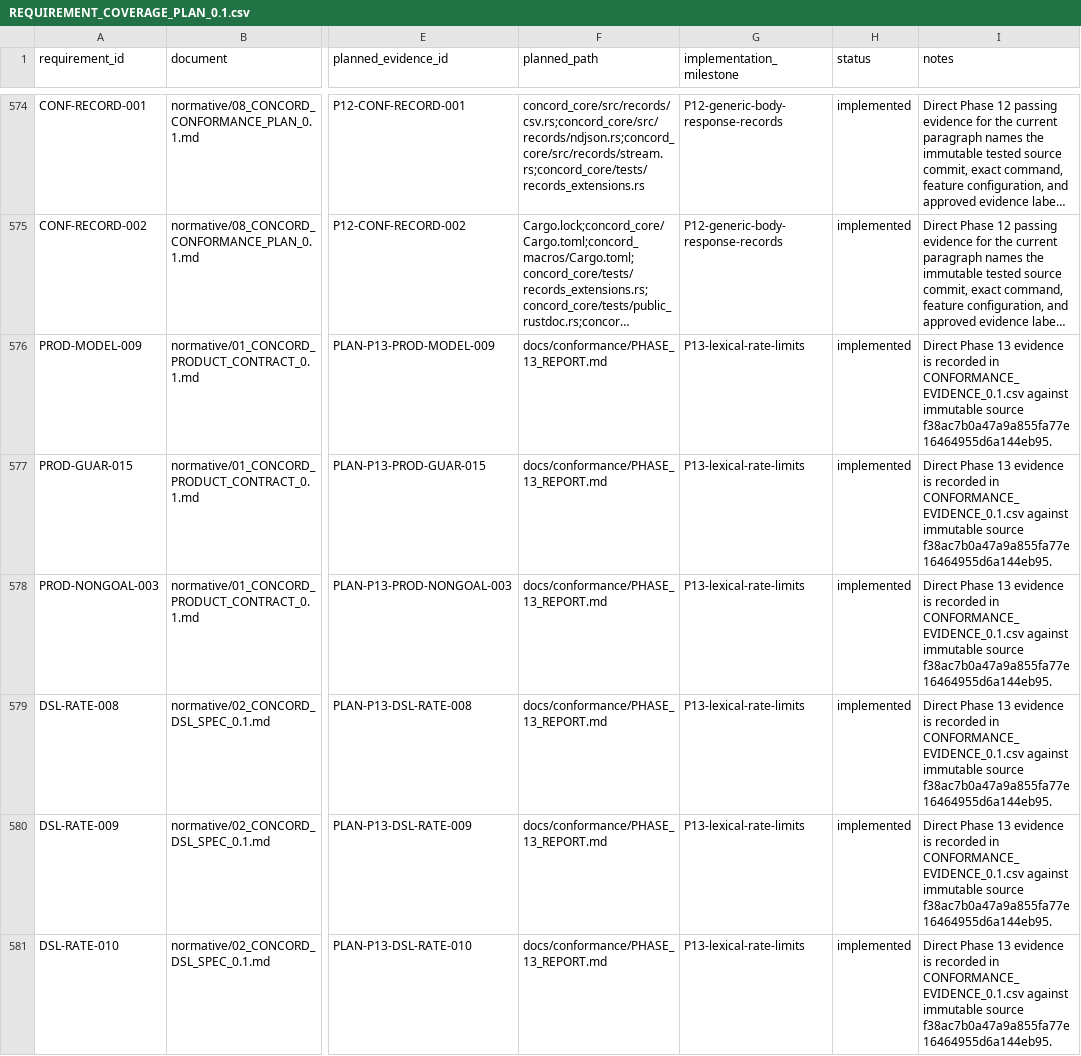
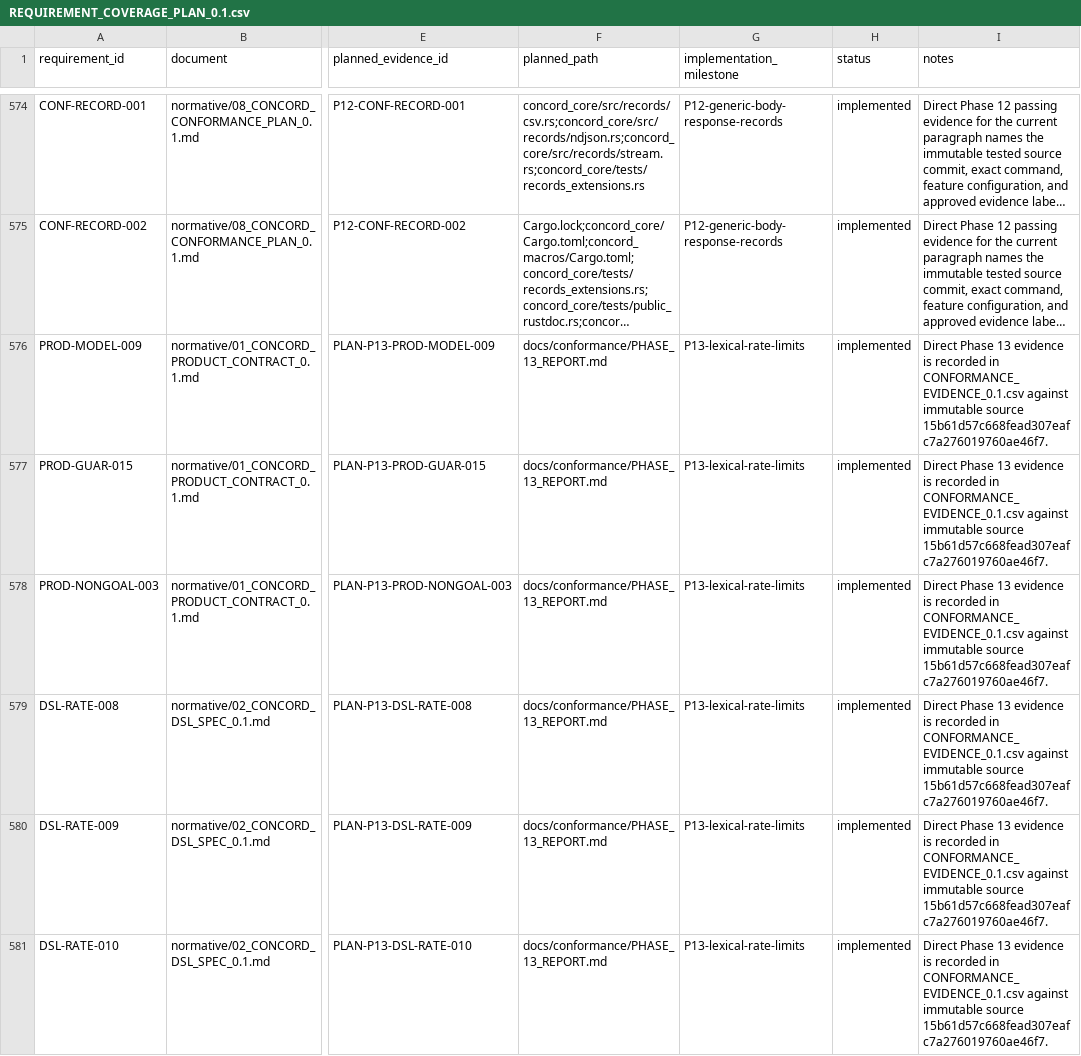
Before and after one commit to gqsnt/concord_api, a CSV file: docs/conformance/REQUIREMENT_COVERAGE_PLAN_0.1.csv, drawn as a sheet; only a part is shown, gaps mark what is left out; long unchanged cells end in …; the diff covers the shown part only; the diff names each change by its address in the sheet, - before the commit and + after, or states it on an @@ line.

Commit message:
docs: correct phase 13 lexical evidence

```diff
--- a/docs/conformance/REQUIREMENT_COVERAGE_PLAN_0.1.csv
+++ b/docs/conformance/REQUIREMENT_COVERAGE_PLAN_0.1.csv
-I576:I581 (notes): …immutable source f38ac7b0a47a9a855fa77e16464955d6a144eb95.
+I576:I581 (notes): …immutable source 15b61d57c668fead307eafc7a276019760ae46f7.
```
Also changed, not shown: 17 edited cells elsewhere in this file, 5 other files.
